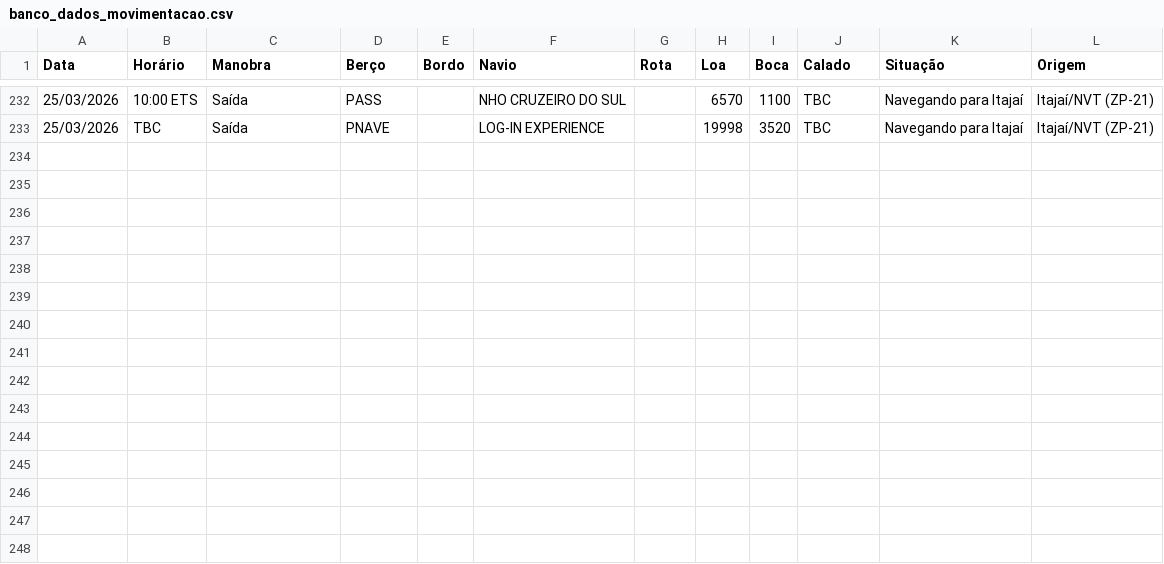
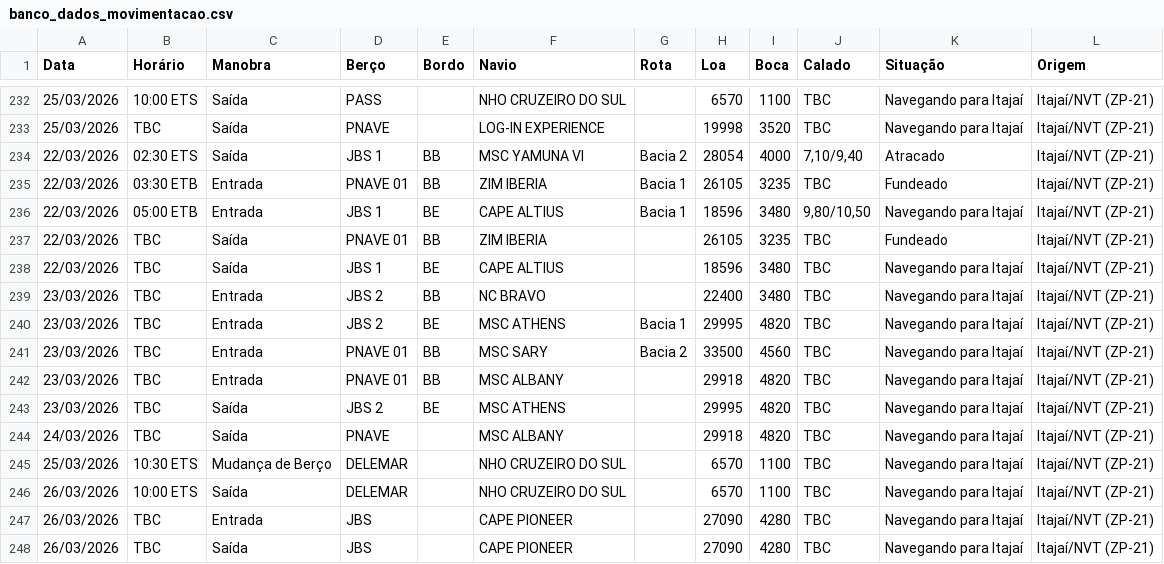
Before and after one commit to wagnerarins/monitoramento-portuario, a CSV file: banco_dados_movimentacao.csv, drawn as a sheet; only a part is shown, gaps mark what is left out.

```diff
--- a/banco_dados_movimentacao.csv
+++ b/banco_dados_movimentacao.csv
@@ -233 +233,16 @@
 25/03/2026,TBC,Saída,PNAVE,,LOG-IN EXPERIENCE,,19998,3520,TBC,Navegando para Itajaí,Itajaí/NVT (ZP-21)
+22/03/2026,02:30 ETS,Saída,JBS 1,BB,MSC YAMUNA VI,Bacia 2,28054,4000,"7,10/9,40",Atracado,Itajaí/NVT (ZP-21)
+22/03/2026,03:30 ETB,Entrada,PNAVE 01,BB,ZIM IBERIA,Bacia 1,26105,3235,TBC,Fundeado,Itajaí/NVT (ZP-21)
+22/03/2026,05:00 ETB,Entrada,JBS 1,BE,CAPE ALTIUS,Bacia 1,18596,3480,"9,80/10,50",Navegando para Itajaí,Itajaí/NVT (ZP-21)
+22/03/2026,TBC,Saída,PNAVE 01,BB,ZIM IBERIA,,26105,3235,TBC,Fundeado,Itajaí/NVT (ZP-21)
+22/03/2026,TBC,Saída,JBS 1,BE,CAPE ALTIUS,,18596,3480,TBC,Navegando para Itajaí,Itajaí/NVT (ZP-21)
+23/03/2026,TBC,Entrada,JBS 2,BB,NC BRAVO,,22400,3480,TBC,Navegando para Itajaí,Itajaí/NVT (ZP-21)
+23/03/2026,TBC,Entrada,JBS 2,BE,MSC ATHENS,Bacia 1,29995,4820,TBC,Navegando para Itajaí,Itajaí/NVT (ZP-21)
+23/03/2026,TBC,Entrada,PNAVE 01,BB,MSC SARY,Bacia 2,33500,4560,TBC,Navegando para Itajaí,Itajaí/NVT (ZP-21)
+23/03/2026,TBC,Entrada,PNAVE 01,BB,MSC ALBANY,,29918,4820,TBC,Navegando para Itajaí,Itajaí/NVT (ZP-21)
+23/03/2026,TBC,Saída,JBS 2,BE,MSC ATHENS,,29995,4820,TBC,Navegando para Itajaí,Itajaí/NVT (ZP-21)
+24/03/2026,TBC,Saída,PNAVE,,MSC ALBANY,,29918,4820,TBC,Navegando para Itajaí,Itajaí/NVT (ZP-21)
+25/03/2026,10:30 ETS,Mudança de Berço,DELEMAR,,NHO CRUZEIRO DO SUL,,6570,1100,TBC,Navegando para Itajaí,Itajaí/NVT (ZP-21)
+26/03/2026,10:00 ETS,Saída,DELEMAR,,NHO CRUZEIRO DO SUL,,6570,1100,TBC,Navegando para Itajaí,Itajaí/NVT (ZP-21)
+26/03/2026,TBC,Entrada,JBS,,CAPE PIONEER,,27090,4280,TBC,Navegando para Itajaí,Itajaí/NVT (ZP-21)
+26/03/2026,TBC,Saída,JBS,,CAPE PIONEER,,27090,4280,TBC,Navegando para Itajaí,Itajaí/NVT (ZP-21)
```
